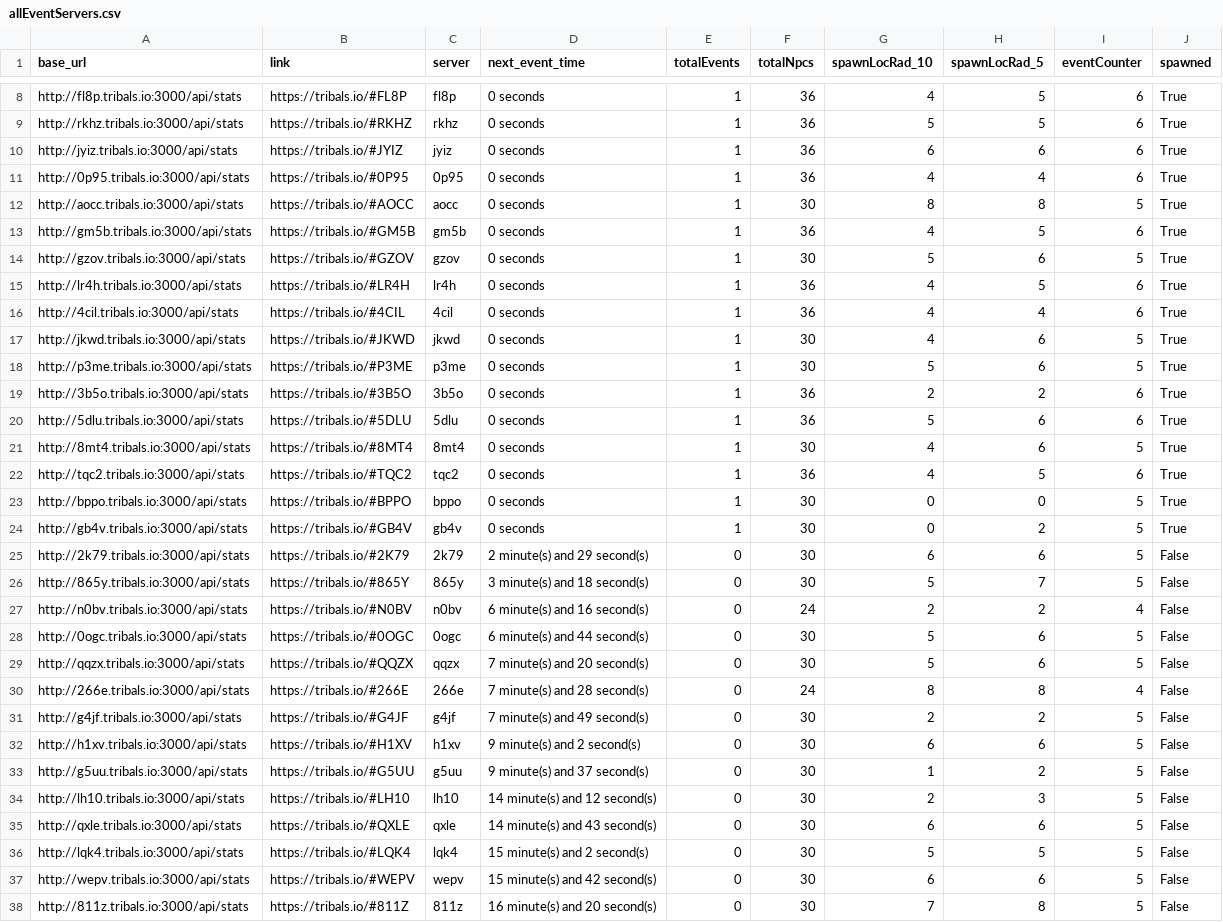
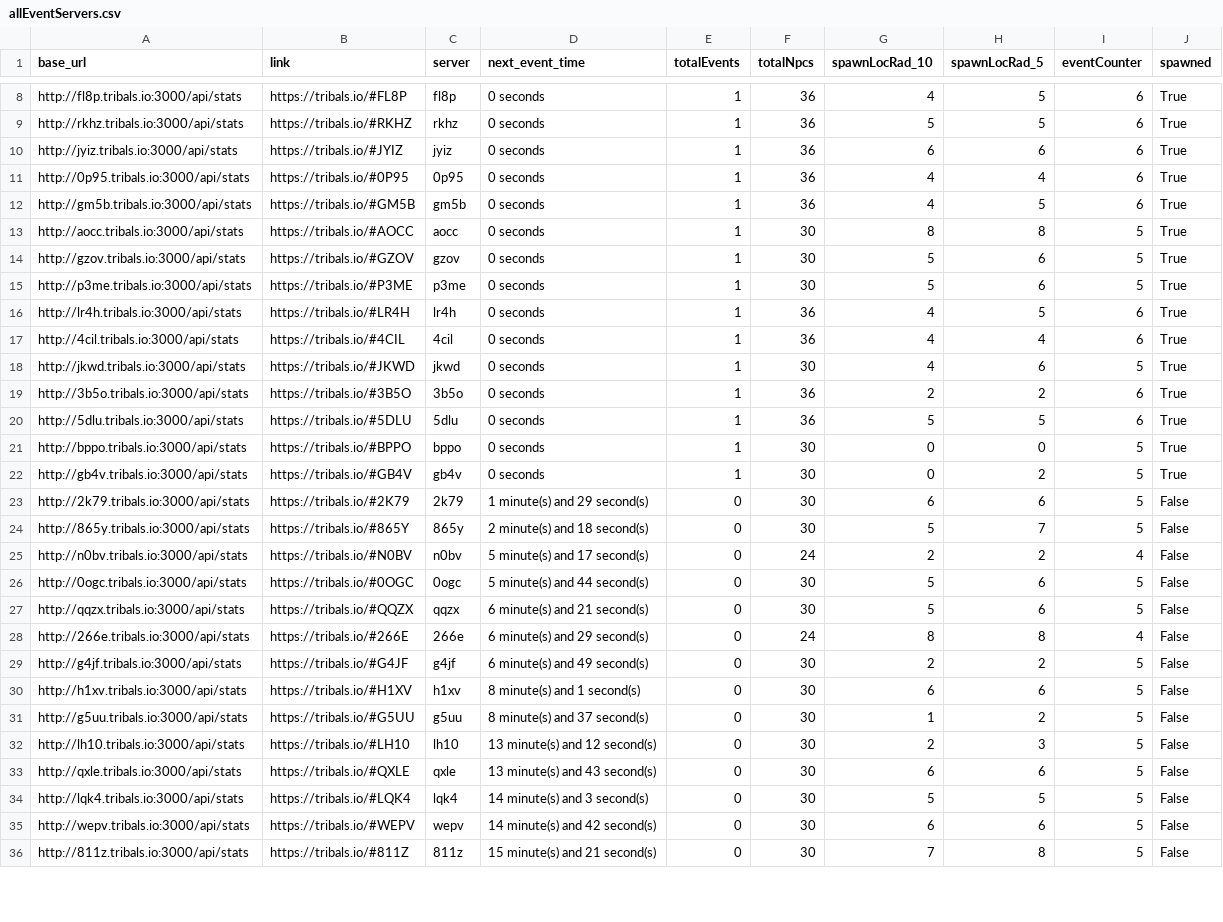
Before and after one commit to HCWcoder/adad, a CSV file: allEventServers.csv, drawn as a sheet; only a part is shown, gaps mark what is left out; the diff covers the shown part only.

```diff
--- a/allEventServers.csv
+++ b/allEventServers.csv
@@ -11,5 +11,6 @@ http://jyiz.tribals.io:3000/api/stats,https://tribals.io/#JYIZ,jyiz,0 seconds,1,
 http://0p95.tribals.io:3000/api/stats,https://tribals.io/#0P95,0p95,0 seconds,1,36,4,4,6,True
+http://gm5b.tribals.io:3000/api/stats,https://tribals.io/#GM5B,gm5b,0 seconds,1,36,4,5,6,True
 http://aocc.tribals.io:3000/api/stats,https://tribals.io/#AOCC,aocc,0 seconds,1,30,8,8,5,True
-http://gm5b.tribals.io:3000/api/stats,https://tribals.io/#GM5B,gm5b,0 seconds,1,36,4,5,6,True
 http://gzov.tribals.io:3000/api/stats,https://tribals.io/#GZOV,gzov,0 seconds,1,30,5,6,5,True
+http://p3me.tribals.io:3000/api/stats,https://tribals.io/#P3ME,p3me,0 seconds,1,30,5,6,5,True
 http://lr4h.tribals.io:3000/api/stats,https://tribals.io/#LR4H,lr4h,0 seconds,1,36,4,5,6,True
@@ -17,22 +18,19 @@ http://4cil.tribals.io:3000/api/stats,https://tribals.io/#4CIL,4cil,0 seconds,1,
 http://jkwd.tribals.io:3000/api/stats,https://tribals.io/#JKWD,jkwd,0 seconds,1,30,4,6,5,True
-http://p3me.tribals.io:3000/api/stats,https://tribals.io/#P3ME,p3me,0 seconds,1,30,5,6,5,True
 http://3b5o.tribals.io:3000/api/stats,https://tribals.io/#3B5O,3b5o,0 seconds,1,36,2,2,6,True
-http://5dlu.tribals.io:3000/api/stats,https://tribals.io/#5DLU,5dlu,0 seconds,1,36,5,6,6,True
-http://8mt4.tribals.io:3000/api/stats,https://tribals.io/#8MT4,8mt4,0 seconds,1,30,4,6,5,True
-http://tqc2.tribals.io:3000/api/stats,https://tribals.io/#TQC2,tqc2,0 seconds,1,36,4,5,6,True
+http://5dlu.tribals.io:3000/api/stats,https://tribals.io/#5DLU,5dlu,0 seconds,1,36,5,5,6,True
 http://bppo.tribals.io:3000/api/stats,https://tribals.io/#BPPO,bppo,0 seconds,1,30,0,0,5,True
 http://gb4v.tribals.io:3000/api/stats,https://tribals.io/#GB4V,gb4v,0 seconds,1,30,0,2,5,True
-http://2k79.tribals.io:3000/api/stats,https://tribals.io/#2K79,2k79,2 minute(s) and 29 second(s),0,30,6,6,5,False
-http://865y.tribals.io:3000/api/stats,https://tribals.io/#865Y,865y,3 minute(s) and 18 second(s),0,30,5,7,5,False
-http://n0bv.tribals.io:3000/api/stats,https://tribals.io/#N0BV,n0bv,6 minute(s) and 16 second(s),0,24,2,2,4,False
-http://0ogc.tribals.io:3000/api/stats,https://tribals.io/#0OGC,0ogc,6 minute(s) and 44 second(s),0,30,5,6,5,False
-http://qqzx.tribals.io:3000/api/stats,https://tribals.io/#QQZX,qqzx,7 minute(s) and 20 second(s),0,30,5,6,5,False
-http://266e.tribals.io:3000/api/stats,https://tribals.io/#266E,266e,7 minute(s) and 28 second(s),0,24,8,8,4,False
-http://g4jf.tribals.io:3000/api/stats,https://tribals.io/#G4JF,g4jf,7 minute(s) and 49 second(s),0,30,2,2,5,False
-http://h1xv.tribals.io:3000/api/stats,https://tribals.io/#H1XV,h1xv,9 minute(s) and 2 second(s),0,30,6,6,5,False
-http://g5uu.tribals.io:3000/api/stats,https://tribals.io/#G5UU,g5uu,9 minute(s) and 37 second(s),0,30,1,2,5,False
-http://lh10.tribals.io:3000/api/stats,https://tribals.io/#LH10,lh10,14 minute(s) and 12 second(s),0,30,2,3,5,False
-http://qxle.tribals.io:3000/api/stats,https://tribals.io/#QXLE,qxle,14 minute(s) and 43 second(s),0,30,6,6,5,False
-http://lqk4.tribals.io:3000/api/stats,https://tribals.io/#LQK4,lqk4,15 minute(s) and 2 second(s),0,30,5,5,5,False
-http://wepv.tribals.io:3000/api/stats,https://tribals.io/#WEPV,wepv,15 minute(s) and 42 second(s),0,30,6,6,5,False
-http://811z.tribals.io:3000/api/stats,https://tribals.io/#811Z,811z,16 minute(s) and 20 second(s),0,30,7,8,5,False
+http://2k79.tribals.io:3000/api/stats,https://tribals.io/#2K79,2k79,1 minute(s) and 29 second(s),0,30,6,6,5,False
+http://865y.tribals.io:3000/api/stats,https://tribals.io/#865Y,865y,2 minute(s) and 18 second(s),0,30,5,7,5,False
+http://n0bv.tribals.io:3000/api/stats,https://tribals.io/#N0BV,n0bv,5 minute(s) and 17 second(s),0,24,2,2,4,False
+http://0ogc.tribals.io:3000/api/stats,https://tribals.io/#0OGC,0ogc,5 minute(s) and 44 second(s),0,30,5,6,5,False
+http://qqzx.tribals.io:3000/api/stats,https://tribals.io/#QQZX,qqzx,6 minute(s) and 21 second(s),0,30,5,6,5,False
+http://266e.tribals.io:3000/api/stats,https://tribals.io/#266E,266e,6 minute(s) and 29 second(s),0,24,8,8,4,False
+http://g4jf.tribals.io:3000/api/stats,https://tribals.io/#G4JF,g4jf,6 minute(s) and 49 second(s),0,30,2,2,5,False
+http://h1xv.tribals.io:3000/api/stats,https://tribals.io/#H1XV,h1xv,8 minute(s) and 1 second(s),0,30,6,6,5,False
+http://g5uu.tribals.io:3000/api/stats,https://tribals.io/#G5UU,g5uu,8 minute(s) and 37 second(s),0,30,1,2,5,False
+http://lh10.tribals.io:3000/api/stats,https://tribals.io/#LH10,lh10,13 minute(s) and 12 second(s),0,30,2,3,5,False
+http://qxle.tribals.io:3000/api/stats,https://tribals.io/#QXLE,qxle,13 minute(s) and 43 second(s),0,30,6,6,5,False
+http://lqk4.tribals.io:3000/api/stats,https://tribals.io/#LQK4,lqk4,14 minute(s) and 3 second(s),0,30,5,5,5,False
+http://wepv.tribals.io:3000/api/stats,https://tribals.io/#WEPV,wepv,14 minute(s) and 42 second(s),0,30,6,6,5,False
+http://811z.tribals.io:3000/api/stats,https://tribals.io/#811Z,811z,15 minute(s) and 21 second(s),0,30,7,8,5,False
```
Also changed, not shown: 2 added rows, 2 moved rows and 69 edited cells elsewhere in this file.
